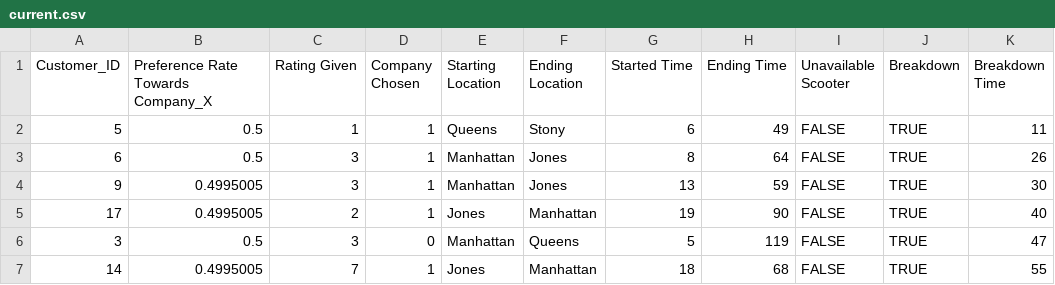
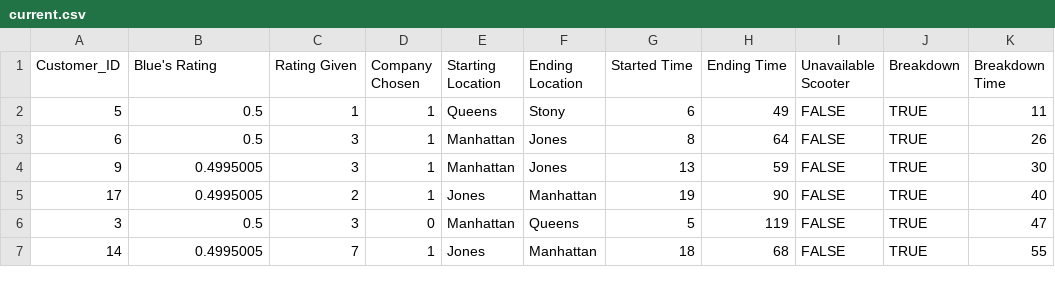
Before and after one commit to bahtibyte/SimCitySimulation, a CSV file: current.csv, drawn as a sheet; only a part is shown.

Commit message:
header change

```diff
--- a/current.csv
+++ b/current.csv
@@ -1,2 +1,2 @@
-Customer_ID,Preference Rate Towards Company_X,Rating Given,Company Chosen,Starting Location,Ending Location,Started Time,Ending Time,Unavailable Scooter,Breakdown,Breakdown Time
+Customer_ID,Blue's Rating,Rating Given,Company Chosen,Starting Location,Ending Location,Started Time,Ending Time,Unavailable Scooter,Breakdown,Breakdown Time
 5,0.5,1,1,Queens,Stony,6,49,FALSE,TRUE,11
```
